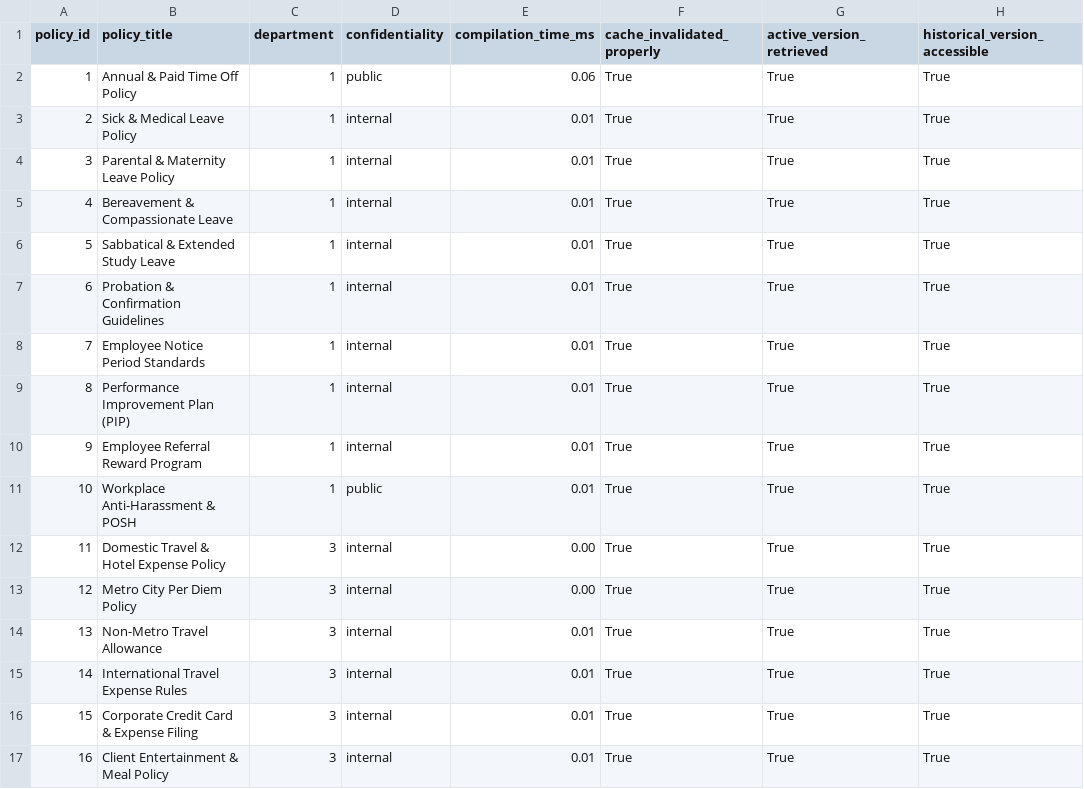
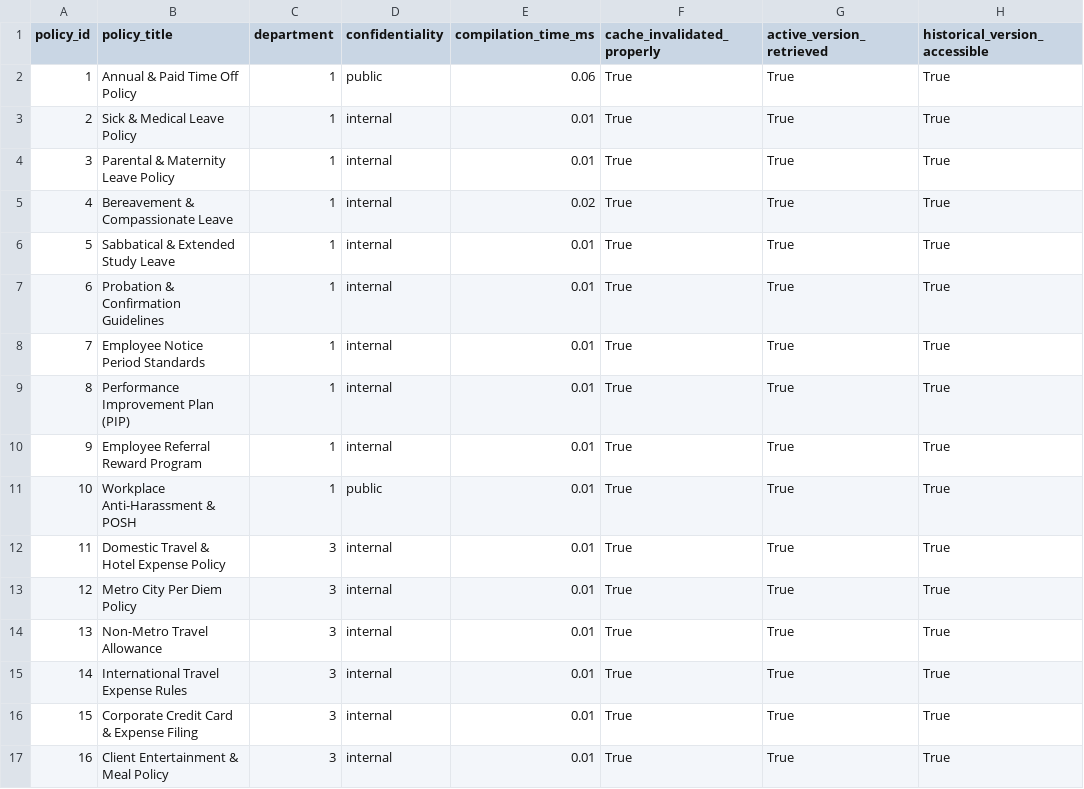
Before and after one commit to Suyash060825/Version-aware-system, a CSV file: results/system_characterization/post_mutation_results.csv, drawn as a sheet; only a part is shown; the diff names each change by its address in the sheet, - before the commit and + after, or states it on an @@ line.

```diff
--- a/results/system_characterization/post_mutation_results.csv
+++ b/results/system_characterization/post_mutation_results.csv
-E5 (compilation_time_ms): 0.01
+E5 (compilation_time_ms): 0.02
-E12:E13 (compilation_time_ms): 0.00
+E12:E13 (compilation_time_ms): 0.01
```
Also changed, not shown: results/system_characterization/concurrency_results.csv, results/system_characterization/fixed_evidence_llm_comparison.csv, 23 other files.
